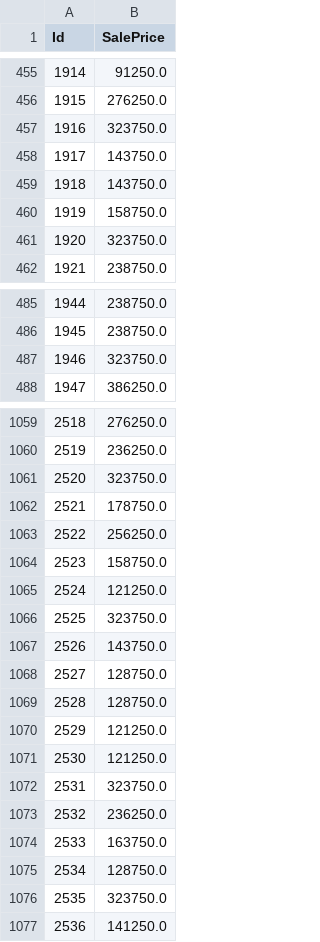
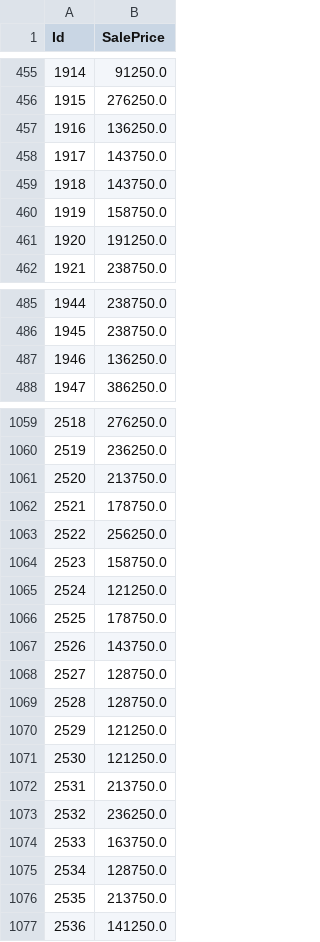
Before and after one commit to JeesooHa/BigdataRank, a CSV file: result.csv, drawn as a sheet; only a part is shown, gaps mark what is left out; the diff covers the shown part only.

```diff
--- a/result.csv
+++ b/result.csv
@@ -456,3 +456,3 @@ Id,SalePrice
 1915,276250.0
-1916,323750.0
+1916,136250.0
 1917,143750.0
@@ -460,3 +460,3 @@ Id,SalePrice
 1919,158750.0
-1920,323750.0
+1920,191250.0
 1921,238750.0
@@ -486,3 +486,3 @@ Id,SalePrice
 1945,238750.0
-1946,323750.0
+1946,136250.0
 1947,386250.0
@@ -1060,3 +1060,3 @@ Id,SalePrice
 2519,236250.0
-2520,323750.0
+2520,213750.0
 2521,178750.0
@@ -1065,3 +1065,3 @@ Id,SalePrice
 2524,121250.0
-2525,323750.0
+2525,178750.0
 2526,143750.0
@@ -1071,3 +1071,3 @@ Id,SalePrice
 2530,121250.0
-2531,323750.0
+2531,213750.0
 2532,236250.0
@@ -1075,3 +1075,3 @@ Id,SalePrice
 2534,128750.0
-2535,323750.0
+2535,213750.0
 2536,141250.0
```
Also changed, not shown: 21 edited cells elsewhere in this file, 8 other files.
